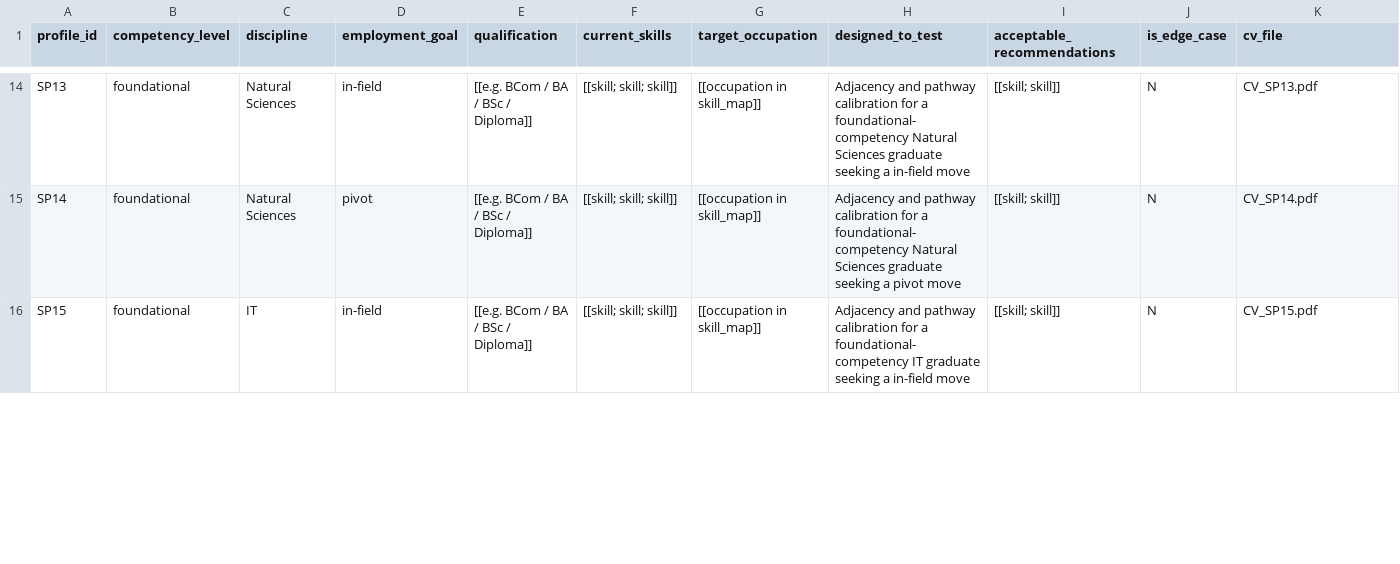
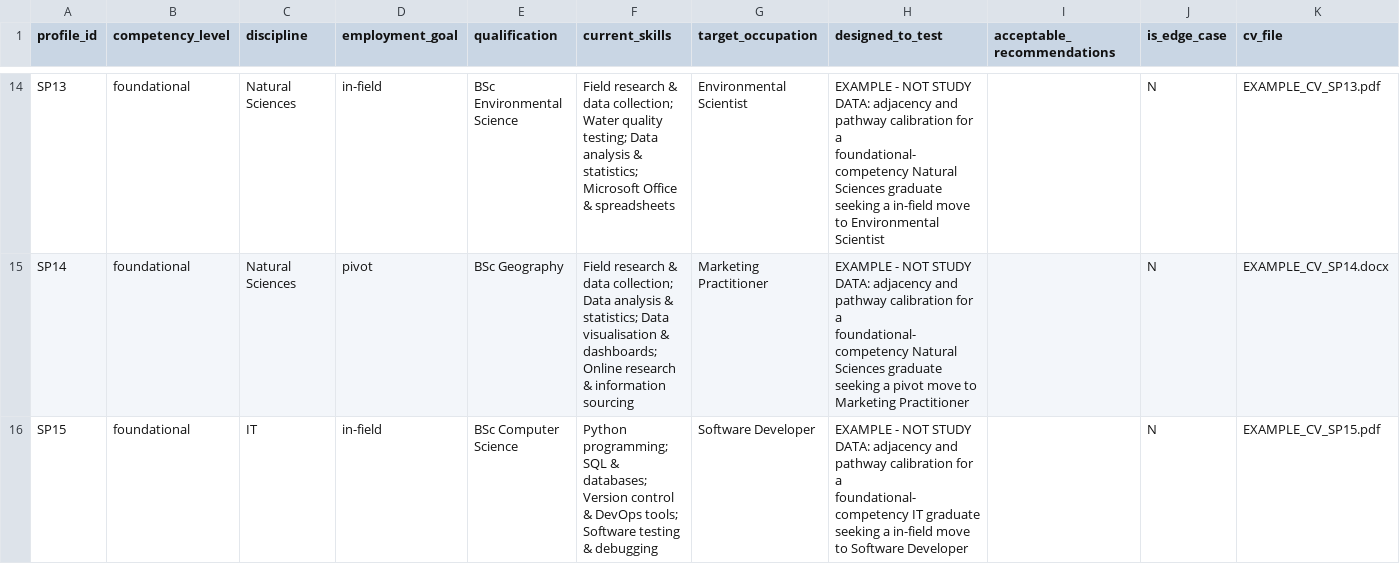
Before and after one commit to ST10089153/Skillpath, a CSV file: profiles.csv, drawn as a sheet; only a part is shown, gaps mark what is left out; the diff covers the shown part only; the diff names each change by its address in the sheet, - before the commit and + after, or states it on an @@ line.

```diff
--- a/profiles.csv
+++ b/profiles.csv
-E14 (qualification): [[e.g. BCom / BA / BSc / Diploma]]
+E14 (qualification): BSc Environmental Science
-F14 (current_skills): [[skill; skill; skill]]
+F14 (current_skills): Field research & data collection; Water quality testing; Data analysis & statistics; Microsoft Office & spreadsheets
-G14 (target_occupation): [[occupation in skill_map]]
+G14 (target_occupation): Environmental Scientist
-H14 (designed_to_test): Adjacency and pathway calibration for a foundational-competency Natural Sciences graduate seeking a in-field move
+H14 (designed_to_test): EXAMPLE - NOT STUDY DATA: adjacency and pathway calibration for a foundational-competency Natural Sciences graduate seeking a in-field move to Environmental Scientist
-I14:I16 (acceptable_recommendations): [[skill; skill]]
+I14:I16 (acceptable_recommendations): (empty)
-K14 (cv_file): CV_SP13.pdf
+K14 (cv_file): EXAMPLE_CV_SP13.pdf
-E15 (qualification): [[e.g. BCom / BA / BSc / Diploma]]
+E15 (qualification): BSc Geography
-F15 (current_skills): [[skill; skill; skill]]
+F15 (current_skills): Field research & data collection; Data analysis & statistics; Data visualisation & dashboards; Online research & information sourcing
-G15 (target_occupation): [[occupation in skill_map]]
+G15 (target_occupation): Marketing Practitioner
-H15 (designed_to_test): Adjacency and pathway calibration for a foundational-competency Natural Sciences graduate seeking a pivot move
+H15 (designed_to_test): EXAMPLE - NOT STUDY DATA: adjacency and pathway calibration for a foundational-competency Natural Sciences graduate seeking a pivot move to Marketing Practitioner
-K15 (cv_file): CV_SP14.pdf
+K15 (cv_file): EXAMPLE_CV_SP14.docx
-E16 (qualification): [[e.g. BCom / BA / BSc / Diploma]]
+E16 (qualification): BSc Computer Science
-F16 (current_skills): [[skill; skill; skill]]
+F16 (current_skills): Python programming; SQL & databases; Version control & DevOps tools; Software testing & debugging
-G16 (target_occupation): [[occupation in skill_map]]
+G16 (target_occupation): Software Developer
-H16 (designed_to_test): Adjacency and pathway calibration for a foundational-competency IT graduate seeking a in-field move
+H16 (designed_to_test): EXAMPLE - NOT STUDY DATA: adjacency and pathway calibration for a foundational-competency IT graduate seeking a in-field move to Software Developer
-K16 (cv_file): CV_SP15.pdf
+K16 (cv_file): EXAMPLE_CV_SP15.pdf
```
Also changed, not shown: 142 edited cells elsewhere in this file, 31 other files.
